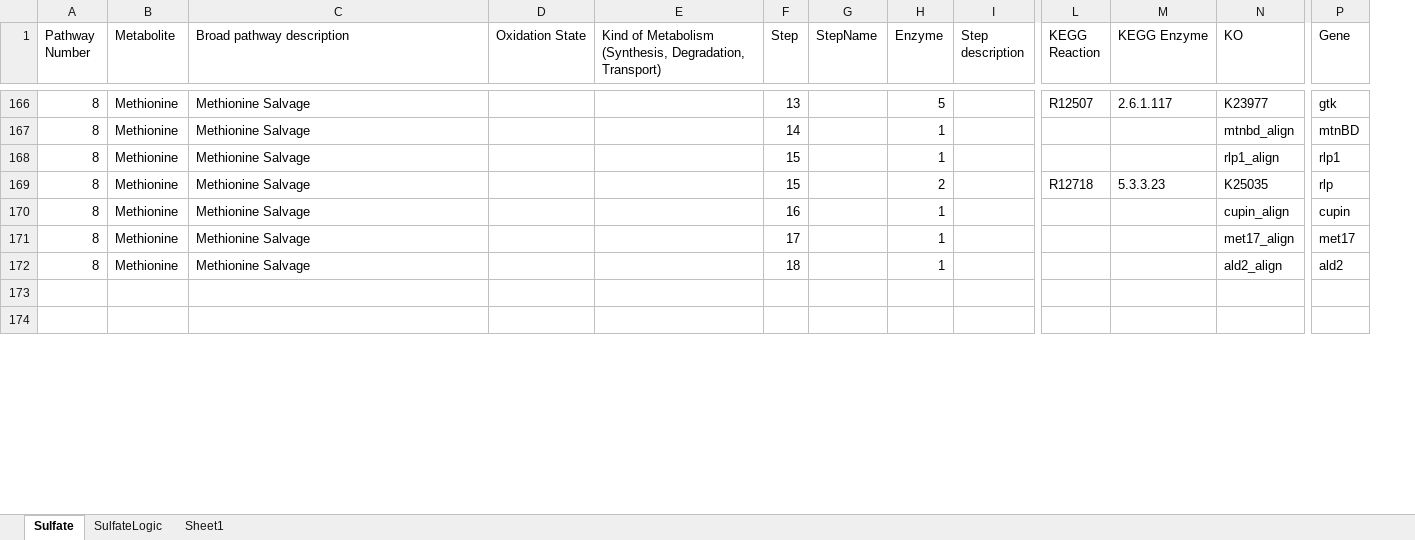
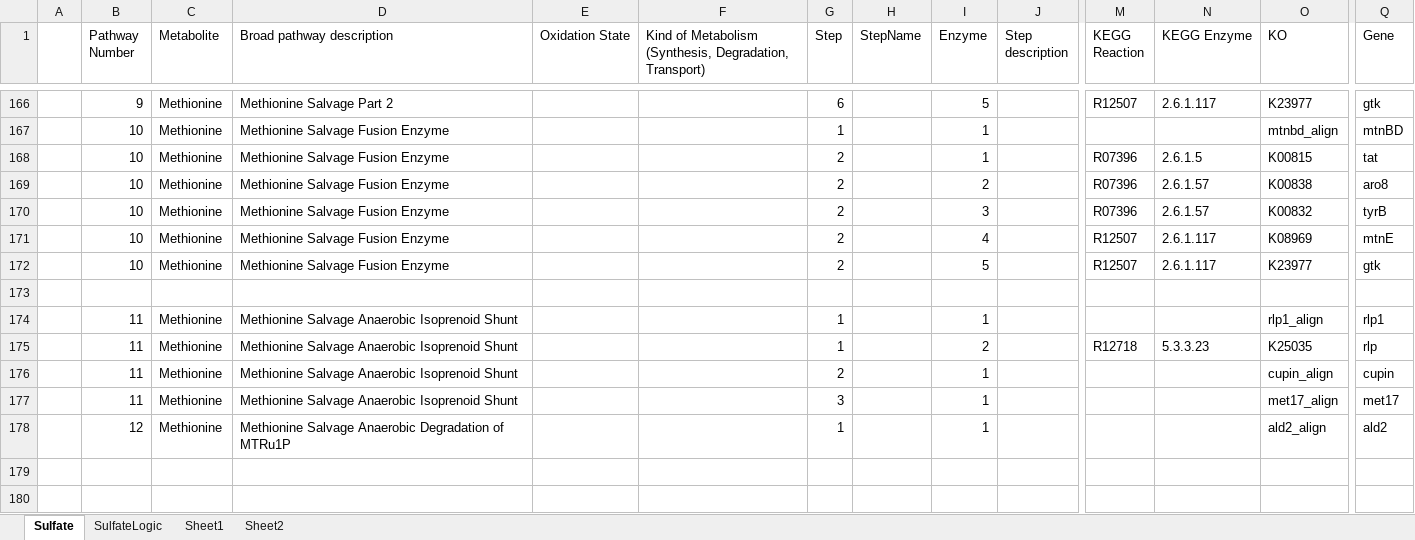
Before and after one commit to emcparland/sulfurtraits, an Excel workbook: ocean_microbiomics_results/Sulfate.xlsx, sheet Sulfate, drawn as a sheet; only a part is shown, gaps mark what is left out; values as stored, in another font and other column widths than the file's, no borders; addresses are those after the commit; rows hold the shown columns only; the diff covers the shown part only; the diff names each change by its address in the sheet, - before the commit and + after, or states it on an @@ line.

```diff
--- a/ocean_microbiomics_results/Sulfate.xlsx (sheet Sulfate)
+++ b/ocean_microbiomics_results/Sulfate.xlsx (sheet Sulfate)
+sheet tab: Sheet2
+column A, empty
-B166 (Pathway Number): 8
+B166 (Pathway Number): 9
-D166 (Broad pathway description): Methionine Salvage
+D166 (Broad pathway description): Methionine Salvage Part 2
-G166 (Step): 13
+G166 (Step): 6
-B167 (Pathway Number): 8
+B167 (Pathway Number): 10
-D167 (Broad pathway description): Methionine Salvage
+D167 (Broad pathway description): Methionine Salvage Fusion Enzyme
-G167 (Step): 14
+G167 (Step): 1
+row 168:  | 10 | Methionine | Methionine Salvage Fusion Enzyme |  |  | 2 |  | 1 |  | R07396 | 2.6.1.5 | K00815 | tat
+row 169:  | 10 | Methionine | Methionine Salvage Fusion Enzyme |  |  | 2 |  | 2 |  | R07396 | 2.6.1.57 | K00838 | aro8
+row 170:  | 10 | Methionine | Methionine Salvage Fusion Enzyme |  |  | 2 |  | 3 |  | R07396 | 2.6.1.57 | K00832 | tyrB
+row 171:  | 10 | Methionine | Methionine Salvage Fusion Enzyme |  |  | 2 |  | 4 |  | R12507 | 2.6.1.117 | K08969 | mtnE
+row 172:  | 10 | Methionine | Methionine Salvage Fusion Enzyme |  |  | 2 |  | 5 |  | R12507 | 2.6.1.117 | K23977 | gtk
+row 173: (empty)
-B174:B177 (Pathway Number): 8
+B174:B177 (Pathway Number): 11
-D174:D177 (Broad pathway description): Methionine Salvage
+D174:D177 (Broad pathway description): Methionine Salvage Anaerobic Isoprenoid Shunt
-G174:G175 (Step): 15
+G174:G175 (Step): 1
-G176 (Step): 16
+G176 (Step): 2
-G177 (Step): 17
+G177 (Step): 3
-B178 (Pathway Number): 8
+B178 (Pathway Number): 12
-D178 (Broad pathway description): Methionine Salvage
+D178 (Broad pathway description): Methionine Salvage Anaerobic Degradation of MTRu1P
-G178 (Step): 18
+G178 (Step): 1
```
Also changed, not shown: 2 added rows, 3 removed rows and 328 edited cells elsewhere in this sheet, sheet SulfateLogic, ocean_microbiomics_results/KOsToAdd.xlsx, 6 other files.
